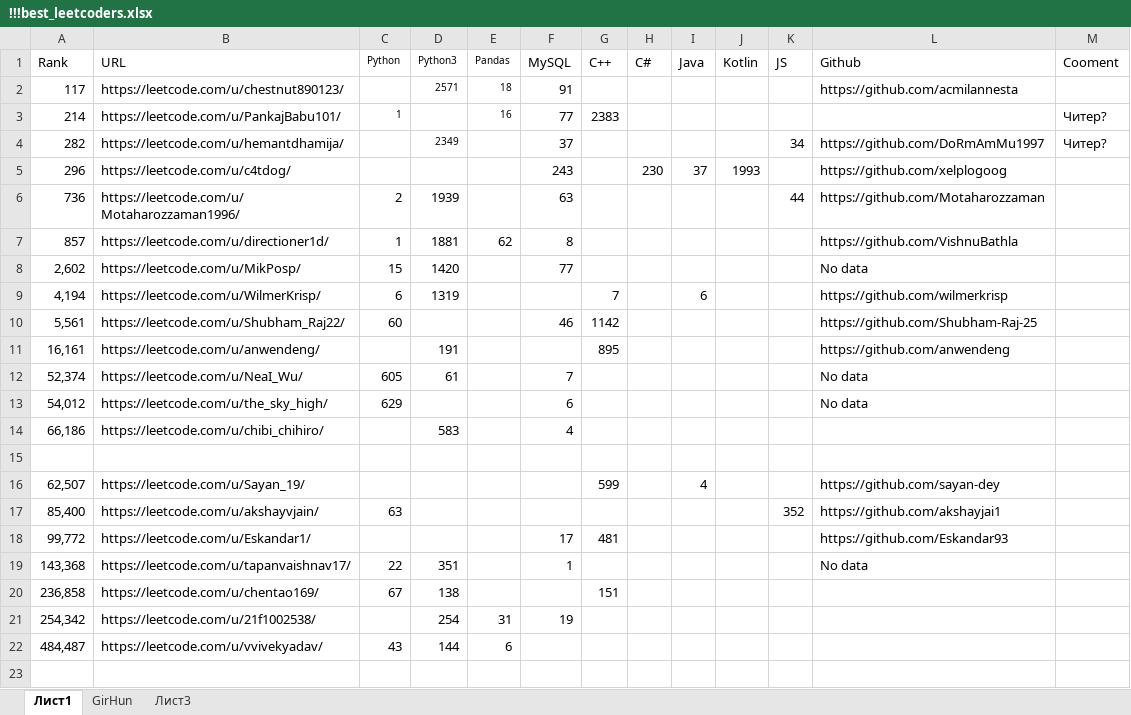
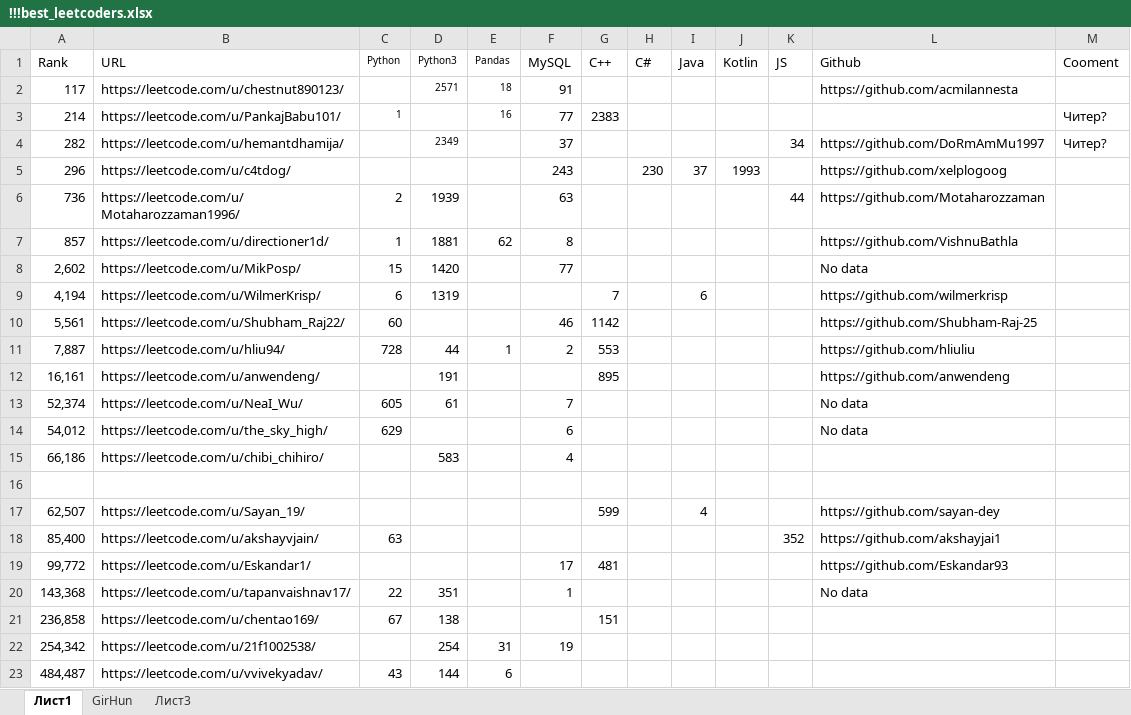
Before and after one commit to ivgnk/Pyton-Codewars-Leetcode, an Excel workbook: Leetcode/!!!best_leetcoders.xlsx, sheet Лист1, drawn as a sheet; values as stored, in another font and other column widths than the file's, no borders; the diff names each change by its address in the sheet, - before the commit and + after, or states it on an @@ line.

Commit message:
22.06.2024

```diff
--- a/Leetcode/!!!best_leetcoders.xlsx (sheet Лист1)
+++ b/Leetcode/!!!best_leetcoders.xlsx (sheet Лист1)
+row 11: 7,887 | https://leetcode.com/u/hliu94/ | 728 | 44 | 1 | 2 | 553 |  |  |  |  | https://github.com/hliuliu
```
